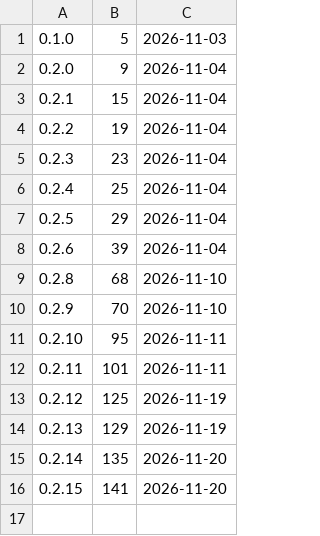
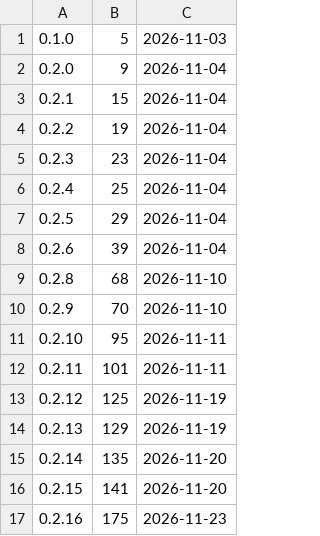
Before and after one commit to d2ntr5/netra-releases, a TSV file: builds.tsv, drawn as a sheet; the diff names each change by its address in the sheet, - before the commit and + after, or states it on an @@ line.

```diff
--- a/builds.tsv
+++ b/builds.tsv
+row 17: 0.2.16 | 175 | 2026-11-23
```
Also changed, not shown: 3 other files.
